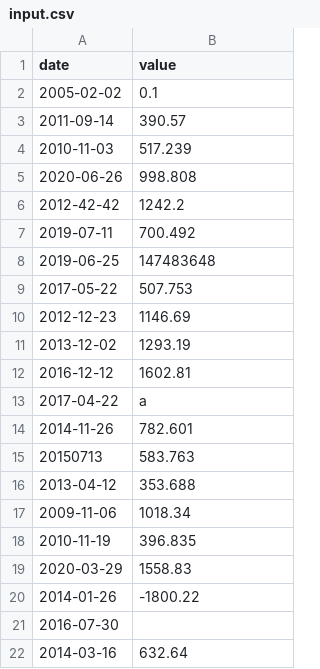
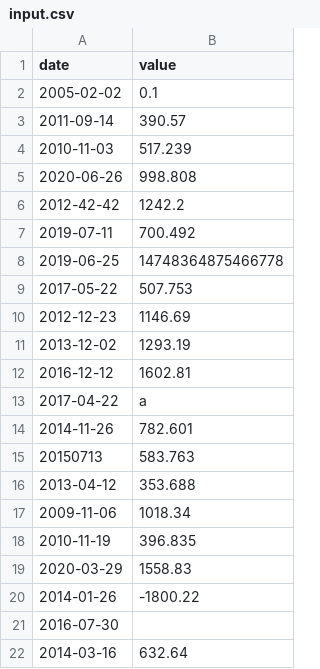
Before and after one commit to ndcnf/CPP, a CSV file: Module 09/ex00/input.csv, drawn as a sheet.

```diff
--- a/Module 09/ex00/input.csv
+++ b/Module 09/ex00/input.csv
@@ -7,3 +7,3 @@ date | value
 2019-07-11 | 700.492
-2019-06-25 | 147483648
+2019-06-25 | 14748364875466778
 2017-05-22 | 507.753
```
Also changed, not shown: 1 other file.
